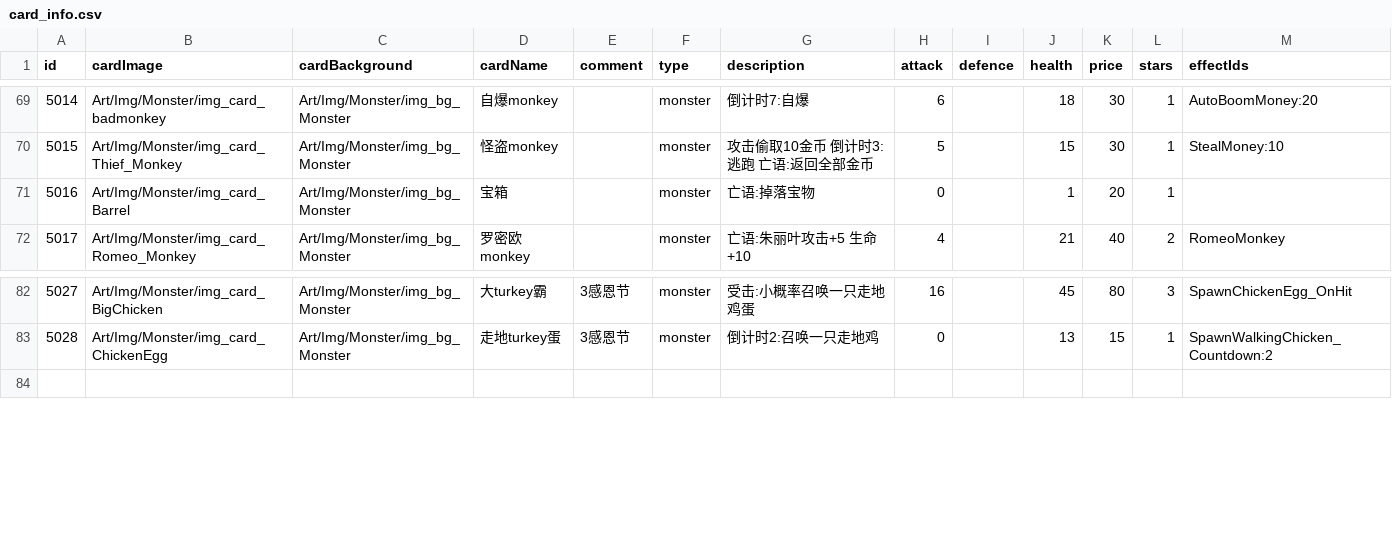
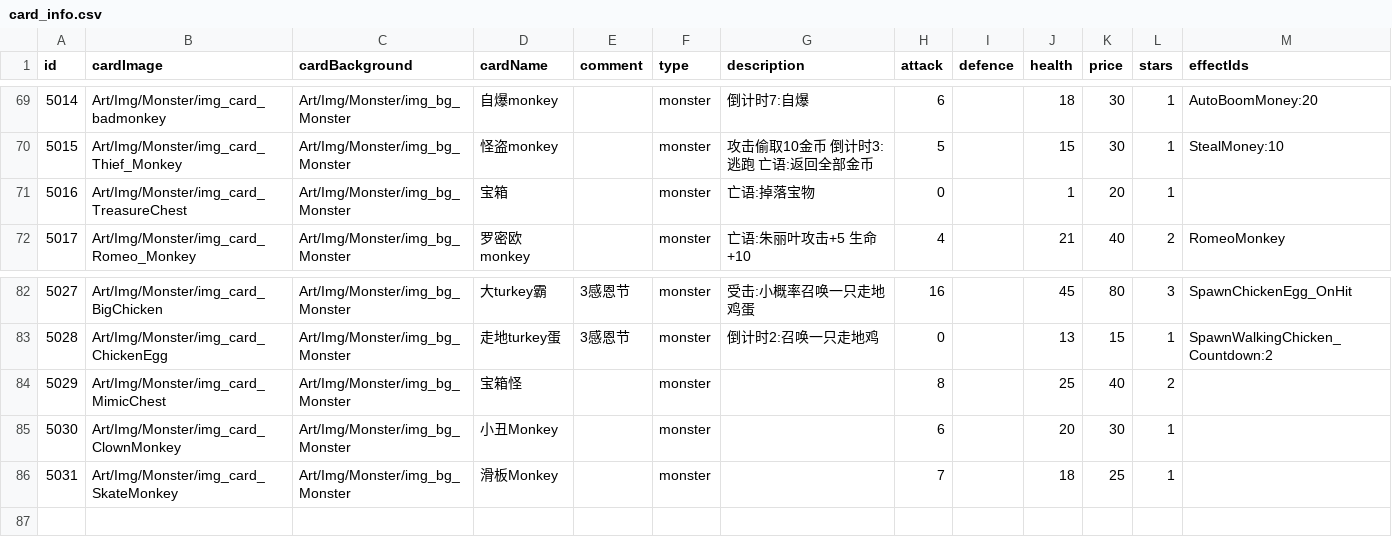
Before and after one commit to Nancobamboo/joeys-nightmare-2, a CSV file: joey2/Assets/Resources/Data/card_info.csv, drawn as a sheet; only a part is shown, gaps mark what is left out.

Commit message:
Update monster card assets: added new images for BigChicken, BigDumbDonkey, ChickenEgg, ClownMonkey, DodgeChicken, MimicChest, PolanDonkey, SkateMonkey, ThanksgivingChicken, and updated card_info.csv to reflect new card names and attributes. Modified existing images for BadMonkey and Death, and removed outdated images. Adjusted metadata for texture import settings.

```diff
--- a/joey2/Assets/Resources/Data/card_info.csv
+++ b/joey2/Assets/Resources/Data/card_info.csv
@@ -70,3 +70,3 @@
 5015,Art/Img/Monster/img_card_Thief_Monkey,Art/Img/Monster/img_bg_Monster,怪盗monkey,,monster,攻击偷取10金币 倒计时3:逃跑 亡语:返回全部金币,5,,15,30,1,StealMoney:10
-5016,Art/Img/Monster/img_card_Barrel,Art/Img/Monster/img_bg_Monster,宝箱,,monster,亡语:掉落宝物,0,,1,20,1,
+5016,Art/Img/Monster/img_card_TreasureChest,Art/Img/Monster/img_bg_Monster,宝箱,,monster,亡语:掉落宝物,0,,1,20,1,
 5017,Art/Img/Monster/img_card_Romeo_Monkey,Art/Img/Monster/img_bg_Monster,罗密欧monkey,,monster,亡语:朱丽叶攻击+5 生命+10,4,,21,40,2,RomeoMonkey
@@ -83,2 +83,5 @@
 5028,Art/Img/Monster/img_card_ChickenEgg,Art/Img/Monster/img_bg_Monster,走地turkey蛋,3感恩节,monster,倒计时2:召唤一只走地鸡,0,,13,15,1,SpawnWalkingChicken_Countdown:2
+5029,Art/Img/Monster/img_card_MimicChest,Art/Img/Monster/img_bg_Monster,宝箱怪,,monster,,8,,25,40,2,
+5030,Art/Img/Monster/img_card_ClownMonkey,Art/Img/Monster/img_bg_Monster,小丑Monkey,,monster,,6,,20,30,1,
+5031,Art/Img/Monster/img_card_SkateMonkey,Art/Img/Monster/img_bg_Monster,滑板Monkey,,monster,,7,,18,25,1,
 ,,,,,,,,,,,,
```
Also changed, not shown: 54 other files.
